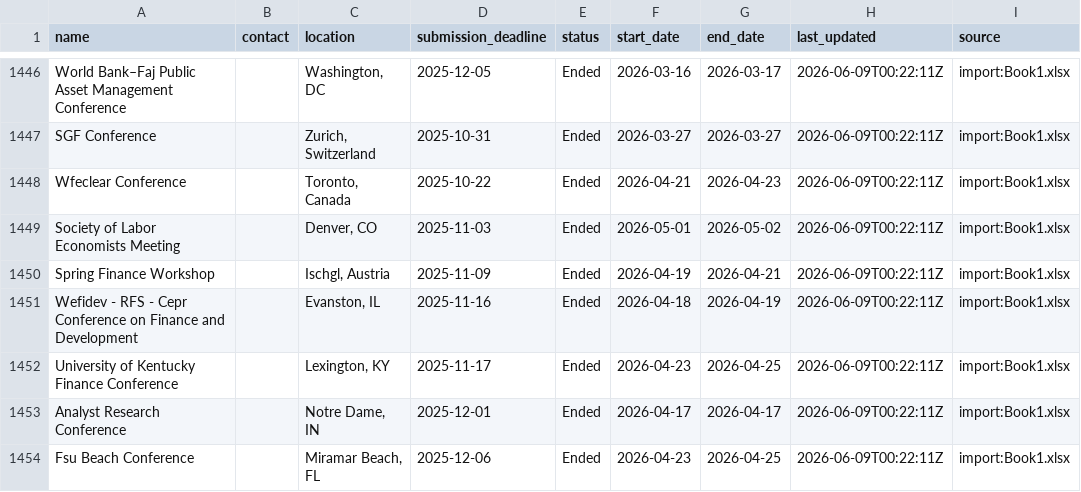
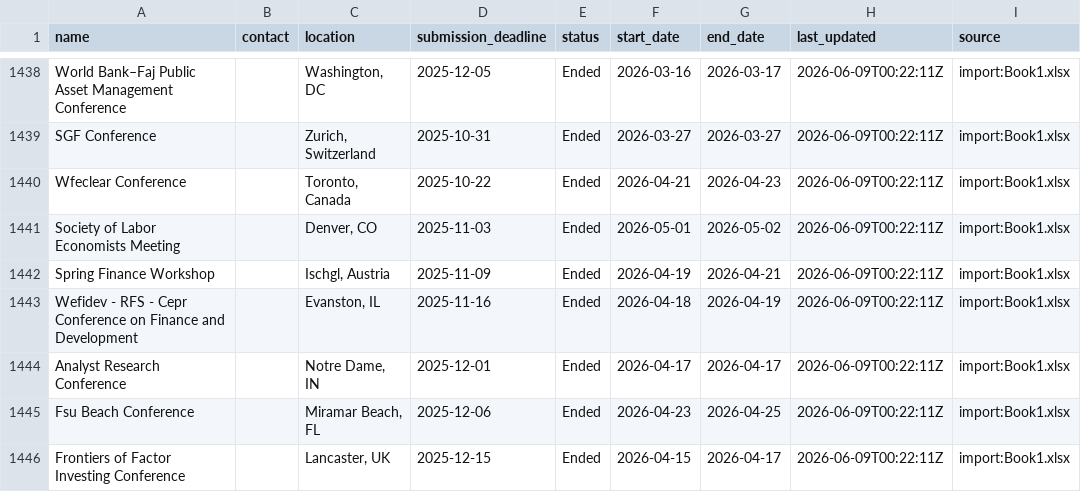
Before and after one commit to theaccountant-ab/Conference-Tracker, a CSV file: conferences.csv, drawn as a sheet; only a part is shown, gaps mark what is left out; the shorter side is filled out with more unchanged rows; the diff covers the shown part only.

```diff
--- a/conferences.csv
+++ b/conferences.csv
@@ -1451,3 +1443,2 @@ Spring Finance Workshop,,"Ischgl, Austria",2025-11-09,Ended,2026-04-19,2026-04-2
 Wefidev - RFS - Cepr Conference on Finance and Development,,"Evanston, IL",2025-11-16,Ended,2026-04-18,2026-04-19,2026-06-09T00:22:11Z,import:Book1.xlsx
-University of Kentucky Finance Conference,,"Lexington, KY",2025-11-17,Ended,2026-04-23,2026-04-25,2026-06-09T00:22:11Z,import:Book1.xlsx
 Analyst Research Conference,,"Notre Dame, IN",2025-12-01,Ended,2026-04-17,2026-04-17,2026-06-09T00:22:11Z,import:Book1.xlsx
```
Also changed, not shown: 14 removed rows and 6 edited cells elsewhere in this file, 8 other files.
